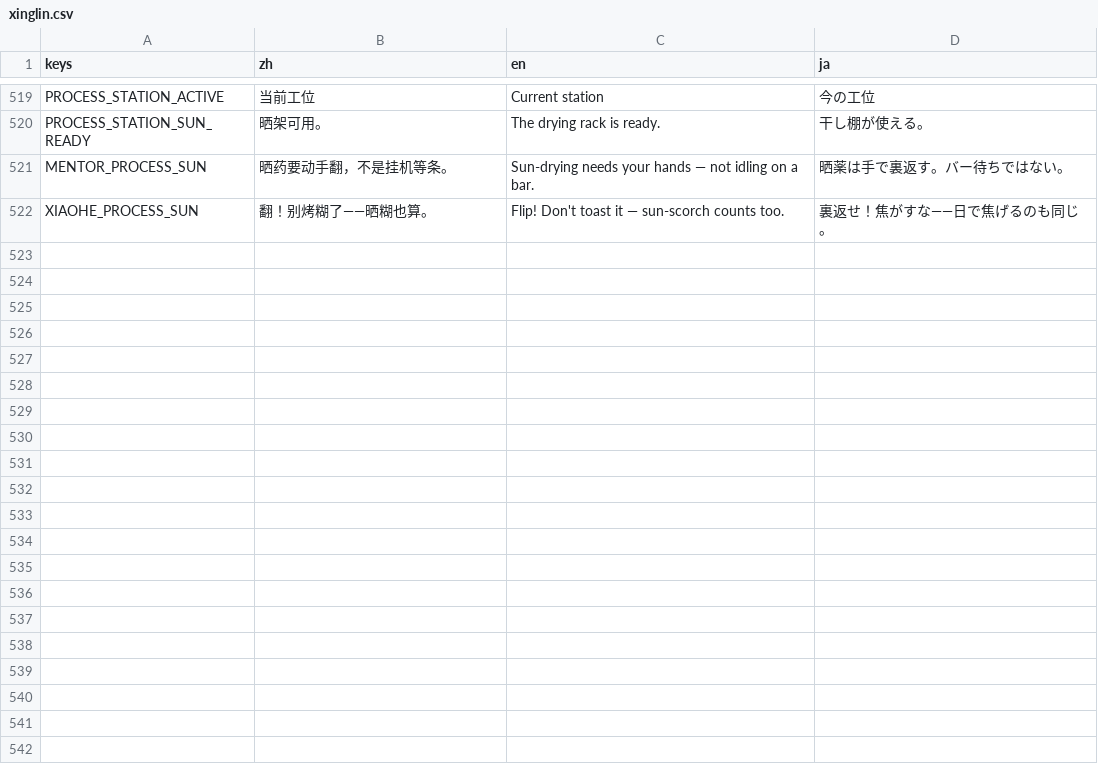
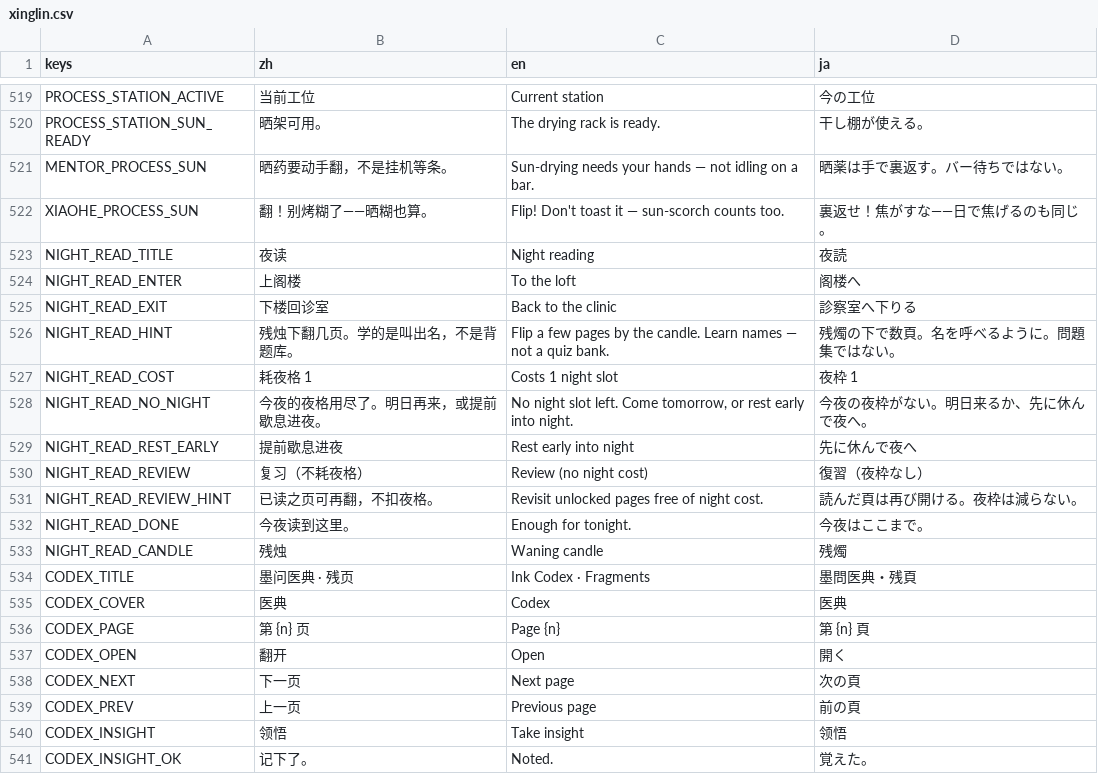
Before and after one commit to Gideon-li/2dshot-game, a CSV file: locale/xinglin.csv, drawn as a sheet; only a part is shown, gaps mark what is left out; the diff covers the shown part only.

Commit message:
墨问岐黄 V129：阁楼夜读医典（三页解锁 theory 节点）+ 十问/脉读旗 + codex_night_ok 冒烟。

```diff
--- a/locale/xinglin.csv
+++ b/locale/xinglin.csv
@@ -522 +522,20 @@ MENTOR_PROCESS_SUN,晒药要动手翻，不是挂机等条。,Sun-drying needs y
 XIAOHE_PROCESS_SUN,翻！别烤糊了——晒糊也算。,Flip! Don't toast it — sun-scorch counts too.,裏返せ！焦がすな——日で焦げるのも同じ。
+NIGHT_READ_TITLE,夜读,Night reading,夜読
+NIGHT_READ_ENTER,上阁楼,To the loft,阁楼へ
+NIGHT_READ_EXIT,下楼回诊室,Back to the clinic,診察室へ下りる
+NIGHT_READ_HINT,残烛下翻几页。学的是叫出名，不是背题库。,Flip a few pages by the candle. Learn names — not a quiz bank.,残燭の下で数頁。名を呼べるように。問題集ではない。
+NIGHT_READ_COST,耗夜格 1,Costs 1 night slot,夜枠 1
+NIGHT_READ_NO_NIGHT,今夜的夜格用尽了。明日再来，或提前歇息进夜。,"No night slot left. Come tomorrow, or rest early into night.",今夜の夜枠がない。明日来るか、先に休んで夜へ。
+NIGHT_READ_REST_EARLY,提前歇息进夜,Rest early into night,先に休んで夜へ
+NIGHT_READ_REVIEW,复习（不耗夜格）,Review (no night cost),復習（夜枠なし）
+NIGHT_READ_REVIEW_HINT,已读之页可再翻，不扣夜格。,Revisit unlocked pages free of night cost.,読んだ頁は再び開ける。夜枠は減らない。
+NIGHT_READ_DONE,今夜读到这里。,Enough for tonight.,今夜はここまで。
+NIGHT_READ_CANDLE,残烛,Waning candle,残燭
+CODEX_TITLE,墨问医典 · 残页,Ink Codex · Fragments,墨問医典・残頁
+CODEX_COVER,医典,Codex,医典
+CODEX_PAGE,第 {n} 页,Page {n},第 {n} 頁
+CODEX_OPEN,翻开,Open,開く
+CODEX_NEXT,下一页,Next page,次の頁
+CODEX_PREV,上一页,Previous page,前の頁
+CODEX_INSIGHT,领悟,Take insight,领悟
+CODEX_INSIGHT_OK,记下了。,Noted.,覚えた。
```
Also changed, not shown: 30 added rows elsewhere in this file, other-systems/i18n/ui.csv, 42 other files.
